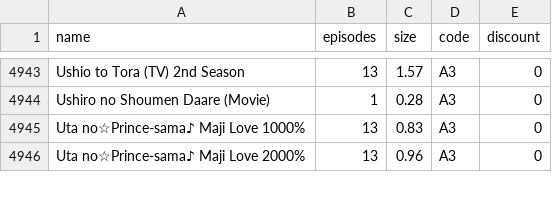
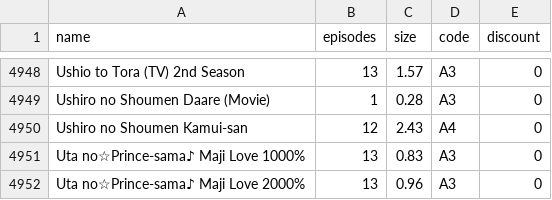
Before and after one commit to Tofan02/anime_store, a CSV file: data/anime-03102026.csv (was data/anime-29092026.csv), drawn as a sheet; only a part is shown, gaps mark what is left out; the diff covers the shown part only; the diff names each change by its address in the sheet, - before the commit and + after, or states it on an @@ line.

```diff
--- a/data/anime-29092026.csv
+++ b/data/anime-03102026.csv
+row 4950: Ushiro no Shoumen Kamui-san | 12 | 2.43 | A4 | 0
```
Also changed, not shown: 5 added rows elsewhere in this file, 1 other file.
